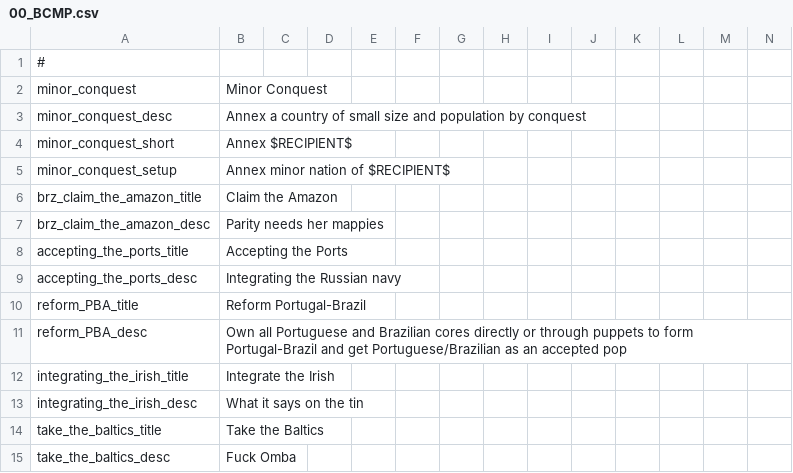
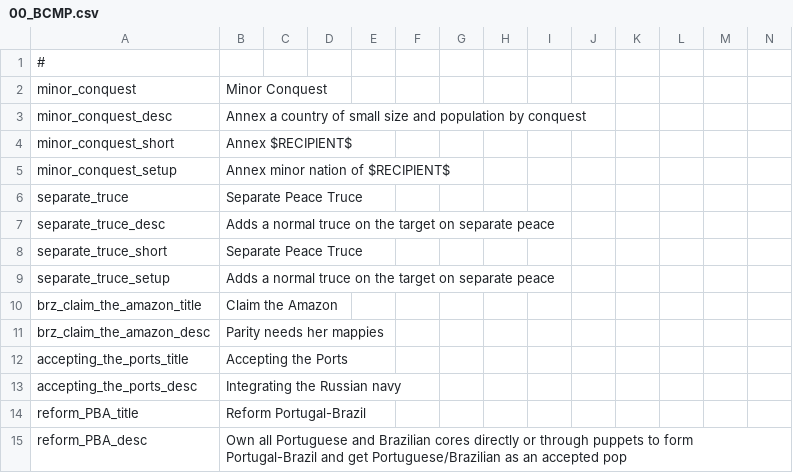
Before and after one commit to Robespeer/Basement-Cartographers-MP, a CSV file: localisation/00_BCMP.csv, drawn as a sheet; only a part is shown; the shorter side is filled out with more unchanged rows; rows hold the shown columns only; the diff names each change by its address in the sheet, - before the commit and + after, or states it on an @@ line.

Commit message:
Separate Peace WG + Decisions cleanup

```diff
--- a/localisation/00_BCMP.csv
+++ b/localisation/00_BCMP.csv
+row 6: separate_truce | Separate Peace Truce
+row 7: separate_truce_desc | Adds a normal truce on the target on separate peace
+row 8: separate_truce_short | Separate Peace Truce
+row 9: separate_truce_setup | Adds a normal truce on the target on separate peace
```
Also changed, not shown: 4 other files.
